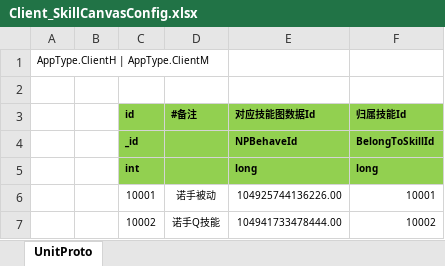
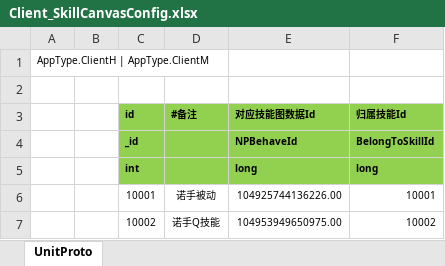
Before and after one commit to mosheepdev/NKGMobaBasedOnET, an Excel workbook: Excel/Client_SkillCanvasConfig.xlsx, sheet UnitProto, drawn as a sheet; values as stored, in another font and other column widths than the file's, no borders; the diff names each change by its address in the sheet, - before the commit and + after, or states it on an @@ line.

```diff
--- a/Excel/Client_SkillCanvasConfig.xlsx (sheet UnitProto)
+++ b/Excel/Client_SkillCanvasConfig.xlsx (sheet UnitProto)
-E7 (对应技能图数据Id): 104941733478444.00
+E7 (对应技能图数据Id): 104953949650975.00
```
Also changed, not shown: Excel/Server_SkillCanvasConfig.xlsx, 16 other files.
